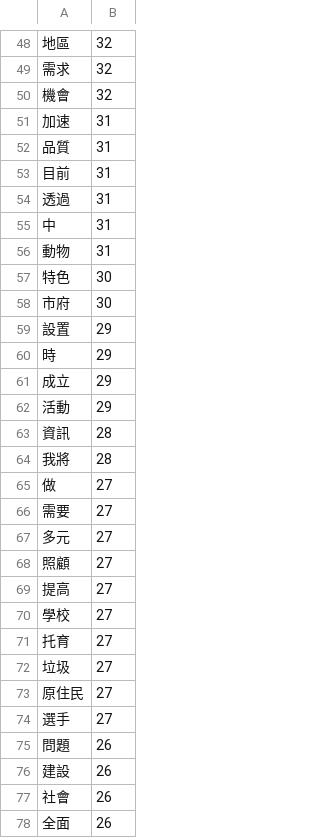
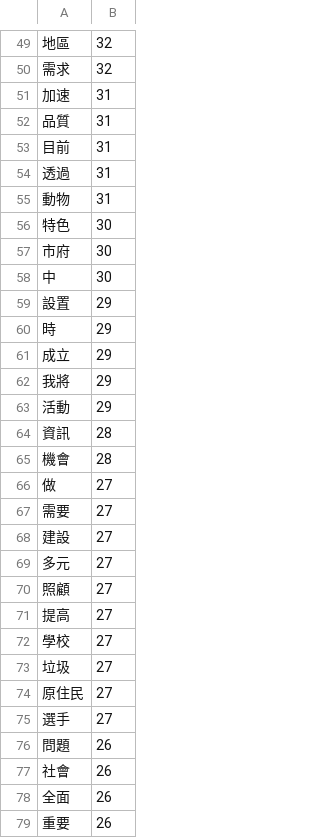
Before and after one commit to asheliao/2018NTPCMayorPolicyAnalysis, a CSV file: dpp_frequency.csv, drawn as a sheet; only a part is shown, gaps mark what is left out; the shorter side is filled out with more unchanged rows; the diff covers the shown part only.

```diff
--- a/dpp_frequency.csv
+++ b/dpp_frequency.csv
@@ -49,3 +50,2 @@
 需求,32
-機會,32
 加速,31
@@ -54,3 +54,2 @@
 透過,31
-中,31
 動物,31
@@ -58,2 +57,3 @@
 市府,30
+中,30
 設置,29
@@ -61,7 +61,9 @@
 成立,29
+我將,29
 活動,29
 資訊,28
-我將,28
+機會,28
 做,27
 需要,27
+建設,27
 多元,27
@@ -70,3 +72,2 @@
 學校,27
-托育,27
 垃圾,27
@@ -75,3 +76,2 @@
 問題,26
-建設,26
 社會,26
```
Also changed, not shown: 56 added rows, 5 removed rows and 3 edited cells elsewhere in this file, kmt_frequency.csv, 3 other files.
